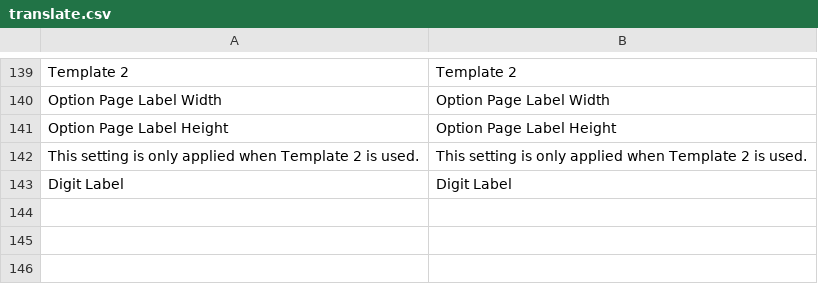
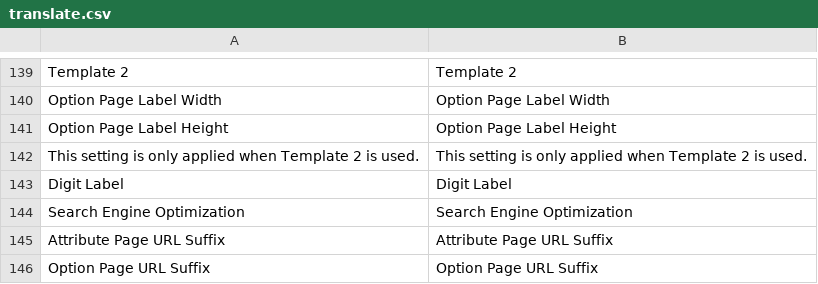
Before and after one commit to osmianski/manadev-magento, a CSV file: extensions/Mana/AttributePage/translate.csv, drawn as a sheet; only a part is shown, gaps mark what is left out.

Commit message:
@shop-by-brand page-suffixes

```diff
--- a/extensions/Mana/AttributePage/translate.csv
+++ b/extensions/Mana/AttributePage/translate.csv
@@ -143 +143,4 @@
 "Digit Label","Digit Label"
+"Search Engine Optimization","Search Engine Optimization"
+"Attribute Page URL Suffix","Attribute Page URL Suffix"
+"Option Page URL Suffix","Option Page URL Suffix"
```
Also changed, not shown: 6 other files.
